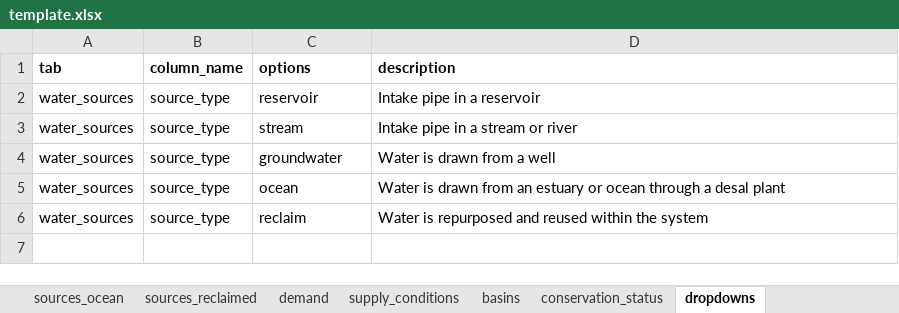
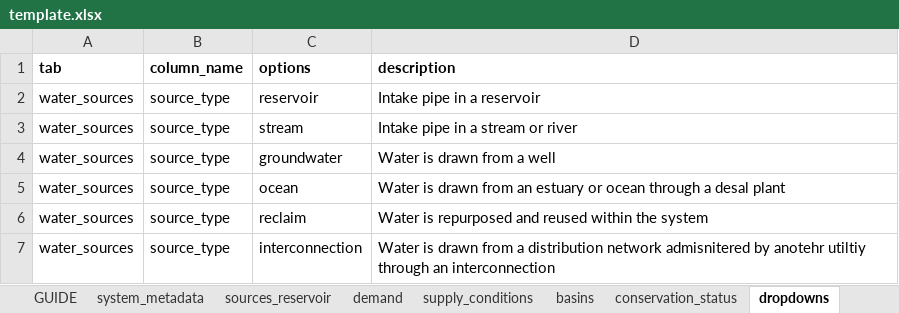
Before and after one commit to sab159/TriangleWaterSupplyDashboard, an Excel workbook: data/template.xlsx, sheet dropdowns, drawn as a sheet; values as stored, in another font and other column widths than the file's, no borders; the diff names each change by its address in the sheet, - before the commit and + after, or states it on an @@ line.

```diff
--- a/data/template.xlsx (sheet dropdowns)
+++ b/data/template.xlsx (sheet dropdowns)
-sheet tab: sources_ocean
-sheet tab: sources_reclaimed
+row 7: water_sources | source_type | interconnection | Water is drawn from a distribution network admisnitered by anotehr utiltiy through an interconnection
```
Also changed, not shown: sheet GUIDE, sheet sources_reservoir, other sheet tabs.
